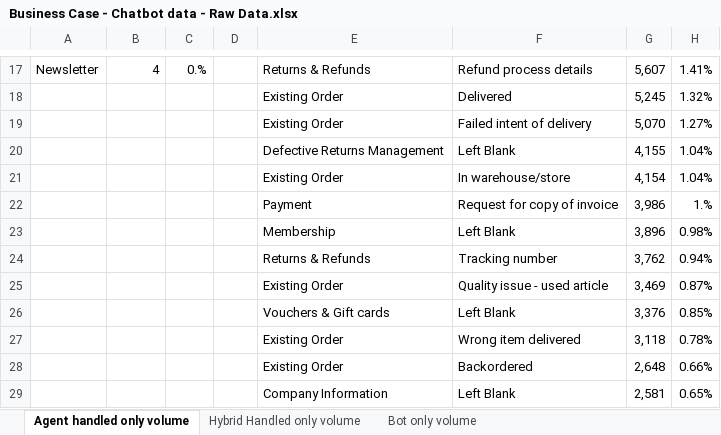
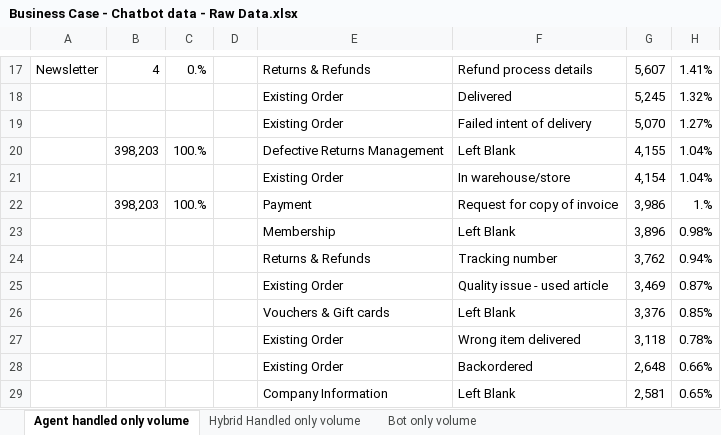
Before and after one commit to JuanjoRestrepo/TaskUS---Adidas-LAM-Chatbot-Analytics-Case, an Excel workbook: data/Business Case - Chatbot data - Raw Data.xlsx, sheet Agent handled only volume, drawn as a sheet; only a part is shown, gaps mark what is left out; values as stored, in another font and other column widths than the file's, no borders; the diff names each change by its address in the sheet, - before the commit and + after, or states it on an @@ line.

```diff
--- a/data/Business Case - Chatbot data - Raw Data.xlsx (sheet Agent handled only volume)
+++ b/data/Business Case - Chatbot data - Raw Data.xlsx (sheet Agent handled only volume)
-B20: (empty)
+B20: 398,203
-C20: (empty)
+C20: 100.%
-B22: (empty)
+B22: 398,203
-C22: (empty)
+C22: 100.%
```
Also changed, not shown: 5 other files.
